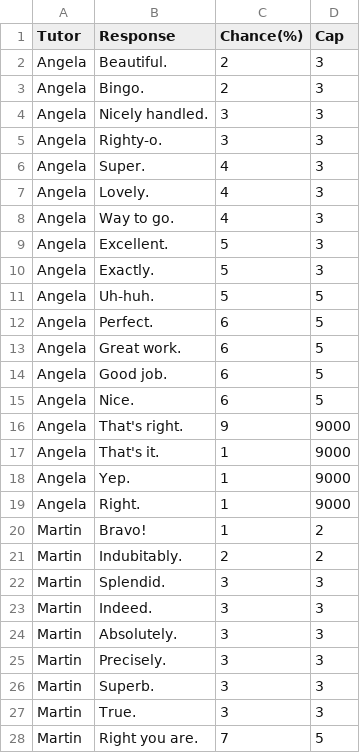
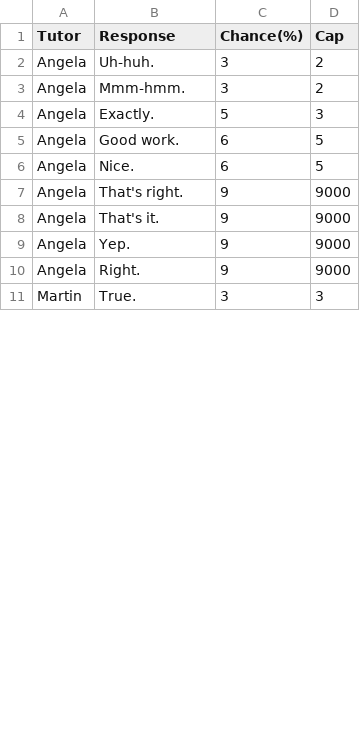
Before and after one commit to dizcology/cogitatio, a CSV file: script_drafter/responses.csv, drawn as a sheet; only a part is shown; the diff covers the shown part only.

```diff
--- a/script_drafter/responses.csv
+++ b/script_drafter/responses.csv
@@ -1,28 +1,11 @@
 Tutor,Response,Chance(%),Cap
-Angela,Beautiful.,2,3
-Angela,Bingo.,2,3
-Angela,Nicely handled.,3,3
-Angela,Righty-o.,3,3
-Angela,Super.,4,3
-Angela,Lovely.,4,3
-Angela,Way to go.,4,3
-Angela,Excellent.,5,3
+Angela,Uh-huh.,3,2
+Angela,Mmm-hmm.,3,2
 Angela,Exactly.,5,3
-Angela,Uh-huh.,5,5
-Angela,Perfect.,6,5
-Angela,Great work.,6,5
-Angela,Good job.,6,5
+Angela,Good work.,6,5
 Angela,Nice.,6,5
 Angela,That's right.,9,9000
-Angela,That's it.,1,9000
-Angela,Yep.,1,9000
-Angela,Right.,1,9000
-Martin,Bravo!,1,2
-Martin,Indubitably.,2,2
-Martin,Splendid.,3,3
-Martin,Indeed.,3,3
-Martin,Absolutely.,3,3
-Martin,Precisely.,3,3
-Martin,Superb.,3,3
+Angela,That's it.,9,9000
+Angela,Yep.,9,9000
+Angela,Right.,9,9000
 Martin,True.,3,3
-Martin,Right you are.,7,5
```
Also changed, not shown: 18 removed rows and 9 edited cells elsewhere in this file, 4 other files.
